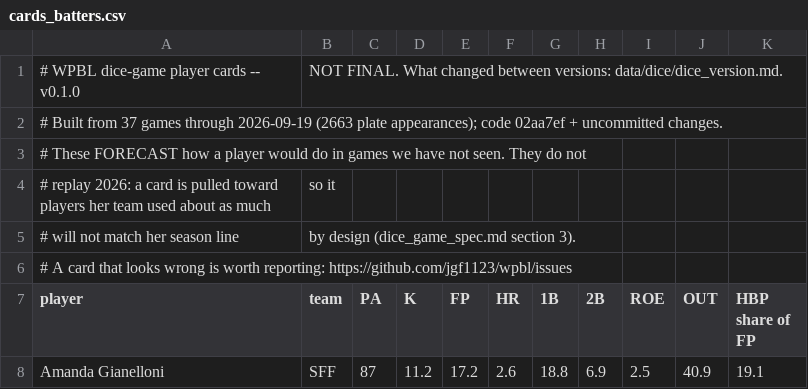
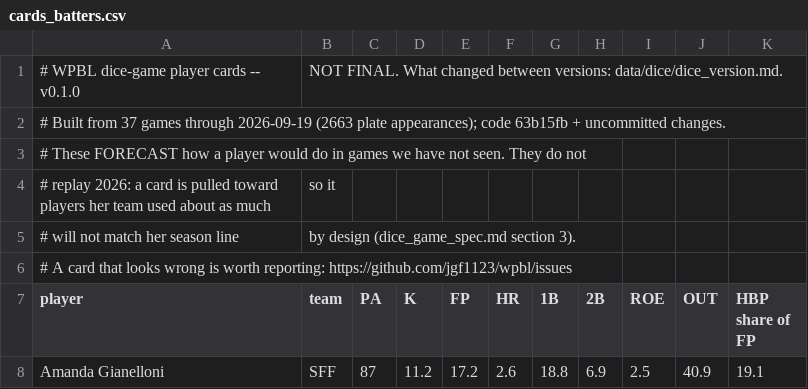
Before and after one commit to jgf1123/wpbl, a CSV file: data/dice/cards_batters.csv, drawn as a sheet; only a part is shown.

```diff
--- a/data/dice/cards_batters.csv
+++ b/data/dice/cards_batters.csv
@@ -1,3 +1,3 @@
 # WPBL dice-game player cards -- v0.1.0, NOT FINAL. What changed between versions: data/dice/dice_version.md.
-# Built from 37 games through 2026-09-19 (2663 plate appearances); code 02aa7ef + uncommitted changes.
+# Built from 37 games through 2026-09-19 (2663 plate appearances); code 63b15fb + uncommitted changes.
 # These FORECAST how a player would do in games we have not seen. They do not
```
Also changed, not shown: data/dice/cards_pitchers.csv, 1 other file.
